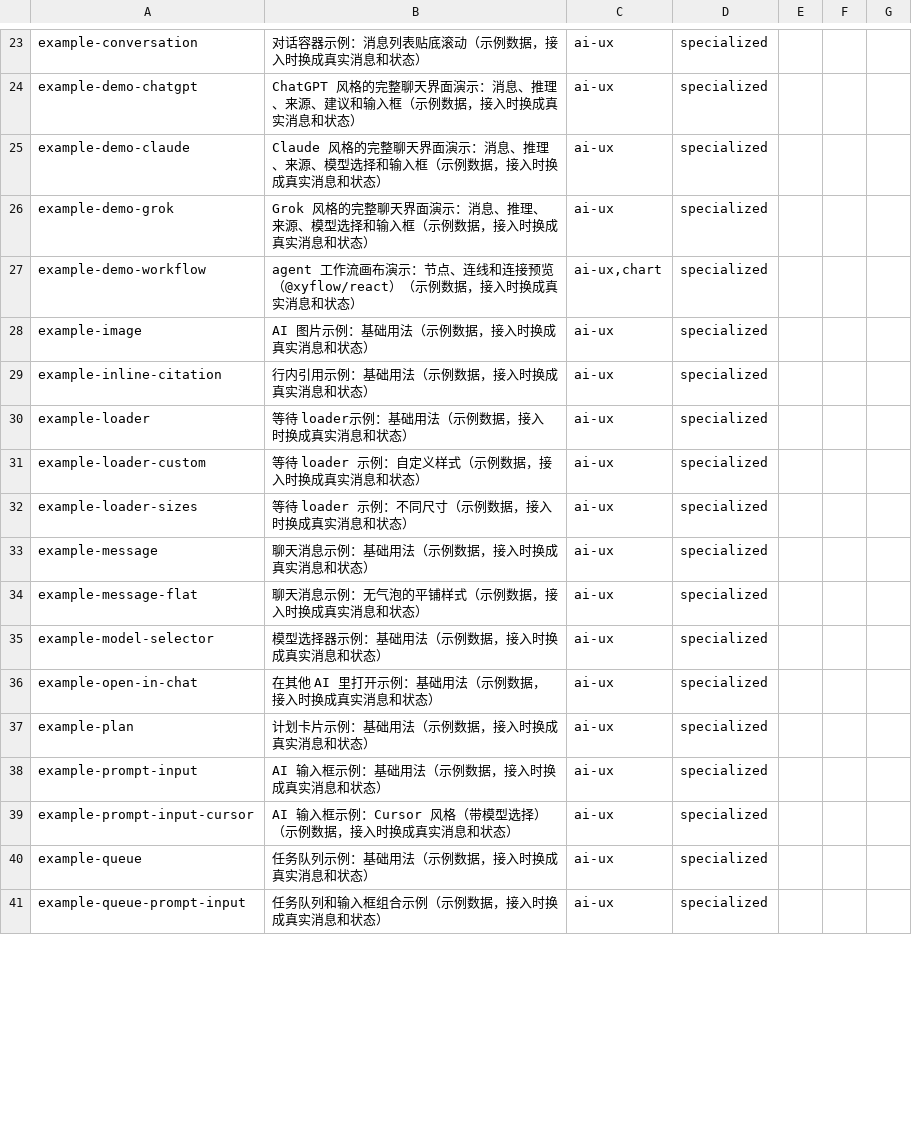
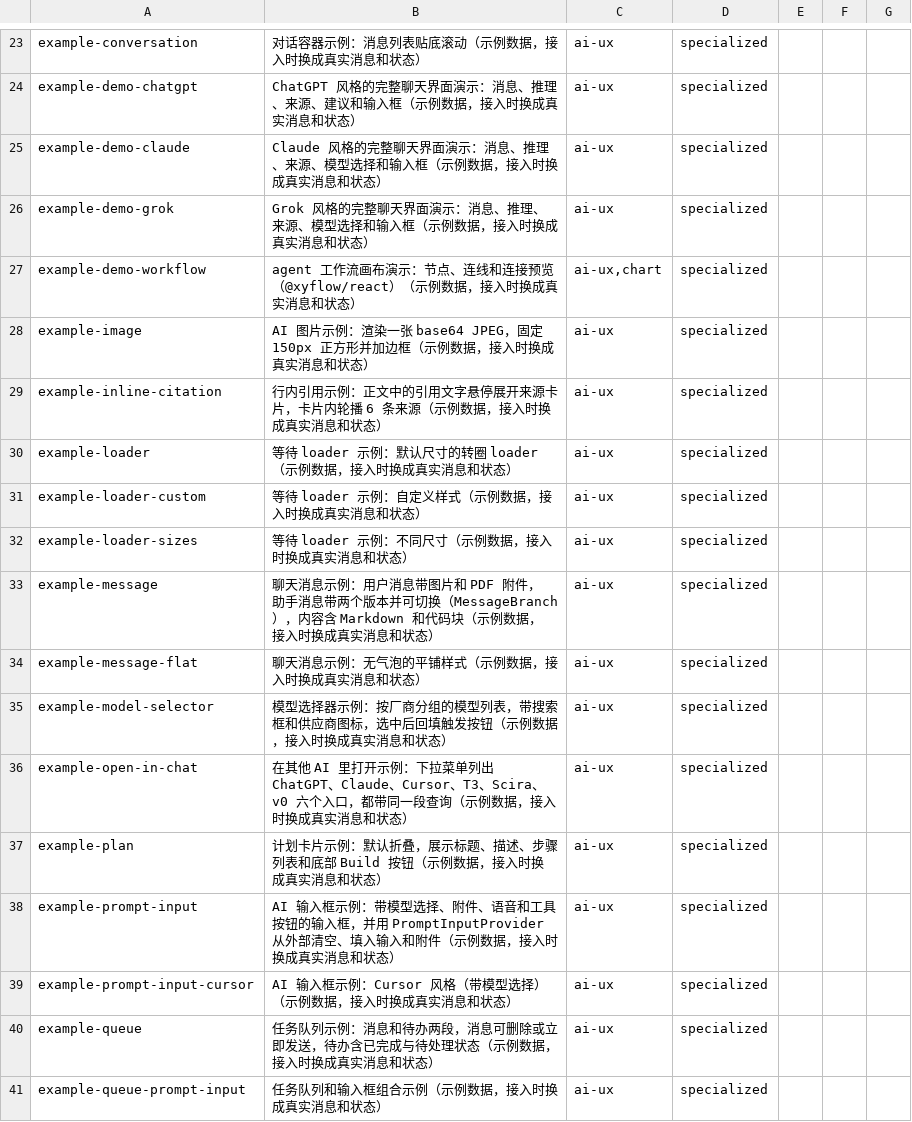
Before and after one commit to Maybe404/ui-arsenal, a TSV file: sources/aielements.notes.tsv, drawn as a sheet; only a part is shown, gaps mark what is left out; the diff covers the shown part only.

```diff
--- a/sources/aielements.notes.tsv
+++ b/sources/aielements.notes.tsv
@@ -27,15 +27,15 @@ example-demo-grok	Grok 风格的完整聊天界面演示：消息、推理、来
 example-demo-workflow	agent 工作流画布演示：节点、连线和连接预览（@xyflow/react）（示例数据，接入时换成真实消息和状态）	ai-ux,chart	specialized				
-example-image	AI 图片示例：基础用法（示例数据，接入时换成真实消息和状态）	ai-ux	specialized				
-example-inline-citation	行内引用示例：基础用法（示例数据，接入时换成真实消息和状态）	ai-ux	specialized				
-example-loader	等待 loader示例：基础用法（示例数据，接入时换成真实消息和状态）	ai-ux	specialized				
+example-image	AI 图片示例：渲染一张 base64 JPEG，固定 150px 正方形并加边框（示例数据，接入时换成真实消息和状态）	ai-ux	specialized				
+example-inline-citation	行内引用示例：正文中的引用文字悬停展开来源卡片，卡片内轮播 6 条来源（示例数据，接入时换成真实消息和状态）	ai-ux	specialized				
+example-loader	等待 loader 示例：默认尺寸的转圈 loader（示例数据，接入时换成真实消息和状态）	ai-ux	specialized				
 example-loader-custom	等待 loader 示例：自定义样式（示例数据，接入时换成真实消息和状态）	ai-ux	specialized				
 example-loader-sizes	等待 loader 示例：不同尺寸（示例数据，接入时换成真实消息和状态）	ai-ux	specialized				
-example-message	聊天消息示例：基础用法（示例数据，接入时换成真实消息和状态）	ai-ux	specialized				
+example-message	聊天消息示例：用户消息带图片和 PDF 附件，助手消息带两个版本并可切换（MessageBranch），内容含 Markdown 和代码块（示例数据，接入时换成真实消息和状态）	ai-ux	specialized				
 example-message-flat	聊天消息示例：无气泡的平铺样式（示例数据，接入时换成真实消息和状态）	ai-ux	specialized				
-example-model-selector	模型选择器示例：基础用法（示例数据，接入时换成真实消息和状态）	ai-ux	specialized				
-example-open-in-chat	在其他 AI 里打开示例：基础用法（示例数据，接入时换成真实消息和状态）	ai-ux	specialized				
-example-plan	计划卡片示例：基础用法（示例数据，接入时换成真实消息和状态）	ai-ux	specialized				
-example-prompt-input	AI 输入框示例：基础用法（示例数据，接入时换成真实消息和状态）	ai-ux	specialized				
+example-model-selector	模型选择器示例：按厂商分组的模型列表，带搜索框和供应商图标，选中后回填触发按钮（示例数据，接入时换成真实消息和状态）	ai-ux	specialized				
+example-open-in-chat	在其他 AI 里打开示例：下拉菜单列出 ChatGPT、Claude、Cursor、T3、Scira、v0 六个入口，都带同一段查询（示例数据，接入时换成真实消息和状态）	ai-ux	specialized				
+example-plan	计划卡片示例：默认折叠，展示标题、描述、步骤列表和底部 Build 按钮（示例数据，接入时换成真实消息和状态）	ai-ux	specialized				
+example-prompt-input	AI 输入框示例：带模型选择、附件、语音和工具按钮的输入框，并用 PromptInputProvider 从外部清空、填入输入和附件（示例数据，接入时换成真实消息和状态）	ai-ux	specialized				
 example-prompt-input-cursor	AI 输入框示例：Cursor 风格（带模型选择）（示例数据，接入时换成真实消息和状态）	ai-ux	specialized				
-example-queue	任务队列示例：基础用法（示例数据，接入时换成真实消息和状态）	ai-ux	specialized				
+example-queue	任务队列示例：消息和待办两段，消息可删除或立即发送，待办含已完成与待处理状态（示例数据，接入时换成真实消息和状态）	ai-ux	specialized				
 example-queue-prompt-input	任务队列和输入框组合示例（示例数据，接入时换成真实消息和状态）	ai-ux	specialized				
```
Also changed, not shown: 29 edited cells elsewhere in this file, sources/aielements.tsv.
